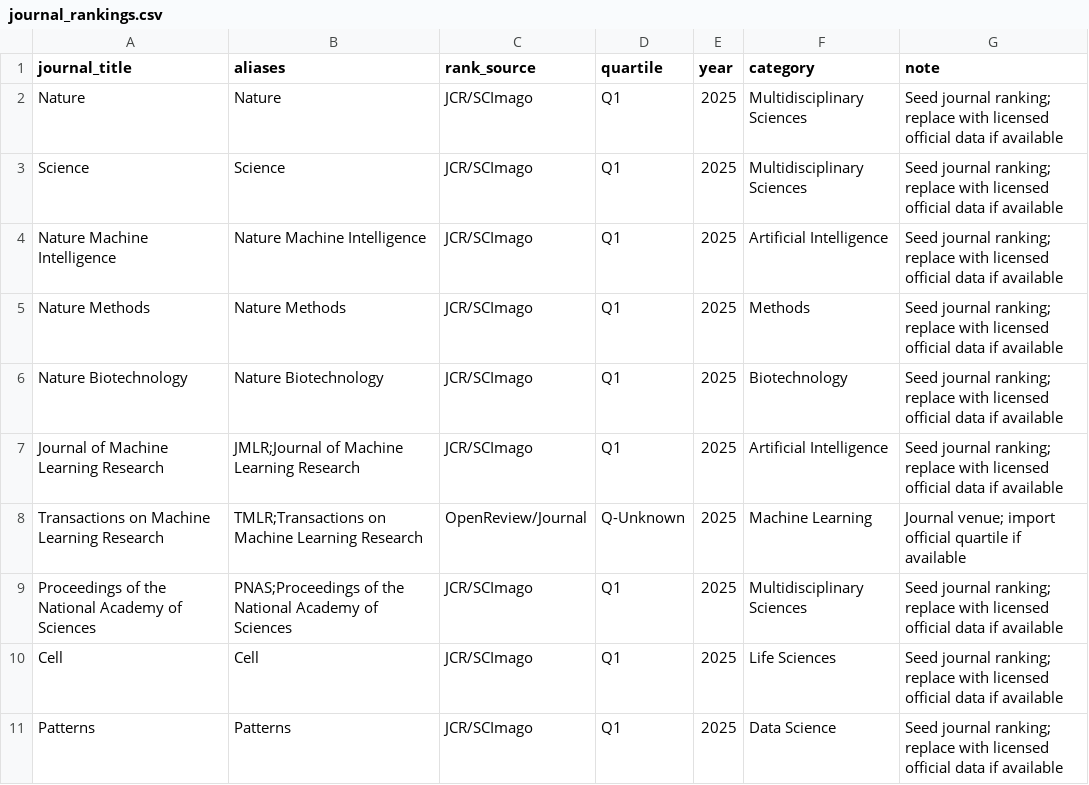
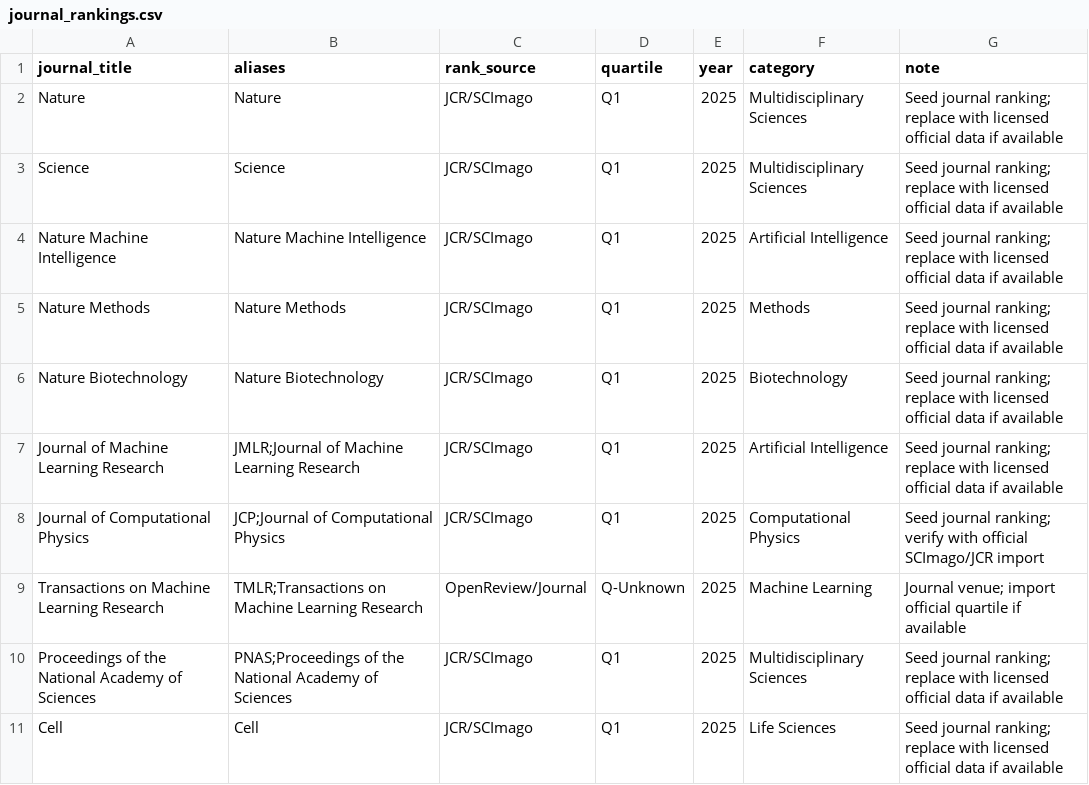
Before and after one commit to shangversatile/Literature-flow, a CSV file: storage/rankings/journal_rankings.csv, drawn as a sheet; only a part is shown; the shorter side is filled out with more unchanged rows.

```diff
--- a/storage/rankings/journal_rankings.csv
+++ b/storage/rankings/journal_rankings.csv
@@ -7,2 +7,3 @@ Nature Biotechnology,Nature Biotechnology,JCR/SCImago,Q1,2025,Biotechnology,Seed
 Journal of Machine Learning Research,JMLR;Journal of Machine Learning Research,JCR/SCImago,Q1,2025,Artificial Intelligence,Seed journal ranking; replace with licensed official data if available
+Journal of Computational Physics,JCP;Journal of Computational Physics,JCR/SCImago,Q1,2025,Computational Physics,Seed journal ranking; verify with official SCImago/JCR import
 Transactions on Machine Learning Research,TMLR;Transactions on Machine Learning Research,OpenReview/Journal,Q-Unknown,2025,Machine Learning,Journal venue; import official quartile if available
```
Also changed, not shown: 5 other files.
